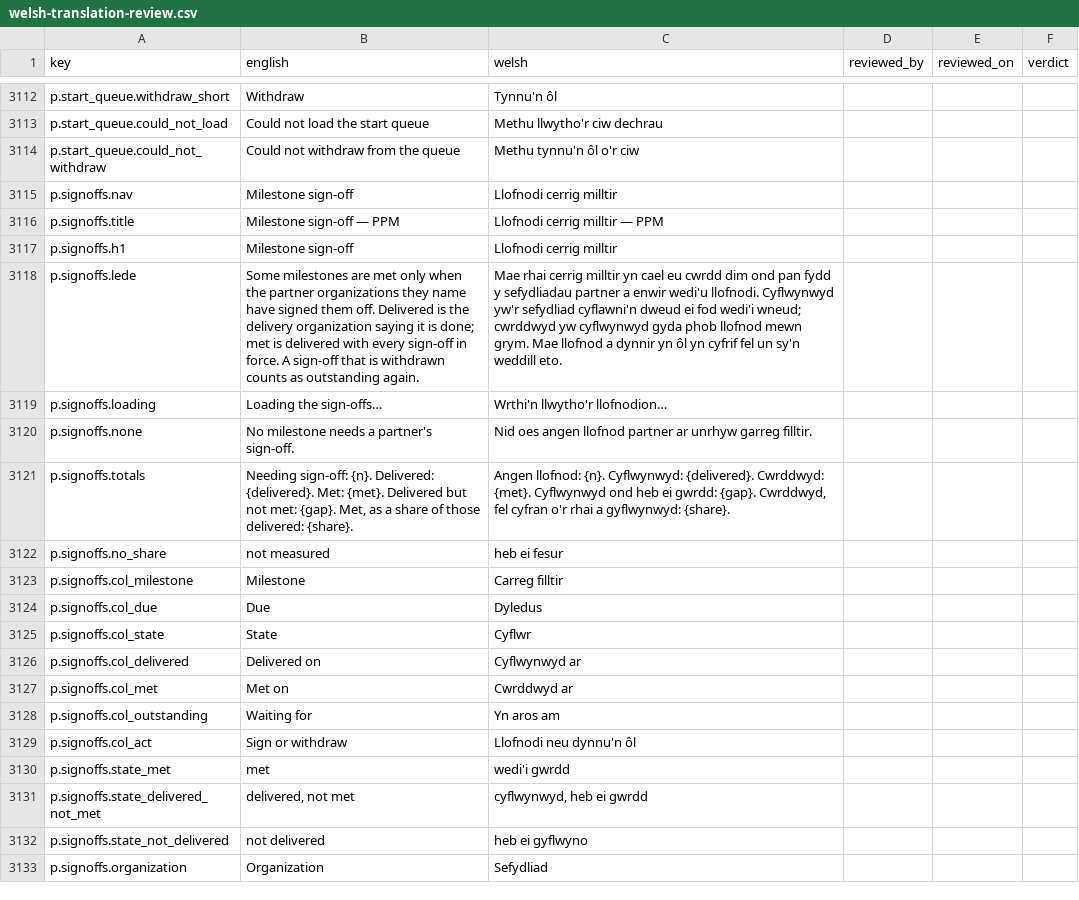
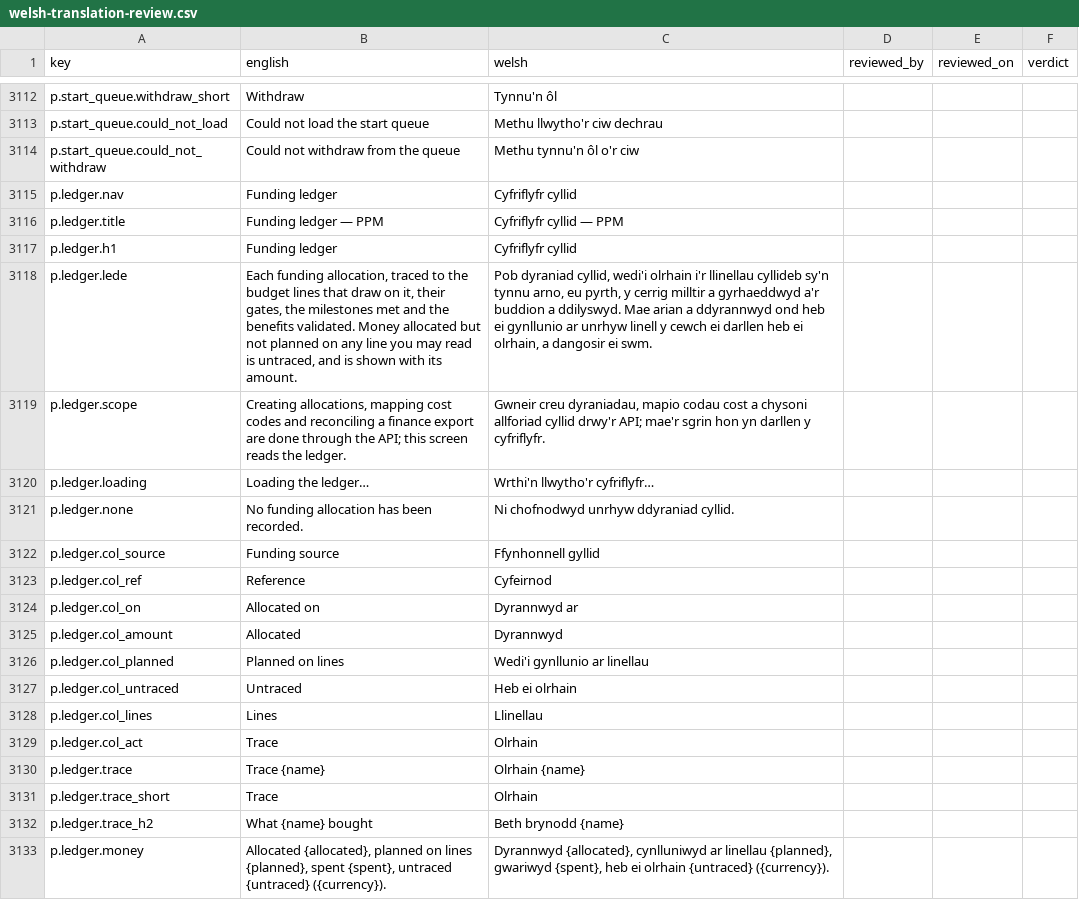
Before and after one commit to project-portfolio-management/project-portfolio-management, a CSV file: governance/welsh-translation-review.csv, drawn as a sheet; only a part is shown, gaps mark what is left out; the shorter side is filled out with more unchanged rows; the diff covers the shown part only; the diff names each change by its address in the sheet, - before the commit and + after, or states it on an @@ line.

```diff
--- a/governance/welsh-translation-review.csv
+++ b/governance/welsh-translation-review.csv
+row 3115: p.ledger.nav | Funding ledger | Cyfriflyfr cyllid
+row 3116: p.ledger.title | Funding ledger — PPM | Cyfriflyfr cyllid — PPM
+row 3117: p.ledger.h1 | Funding ledger | Cyfriflyfr cyllid
+row 3118: p.ledger.lede | Each funding allocation, traced to the budget lines that draw on it, their gates, the milestones met and the benefits validated. Money allocated but not planned on any line you may read is untraced, and is shown with its amount. | Pob dyraniad cyllid, wedi'i olrhain i'r llinellau cyllideb sy'n tynnu arno, eu pyrth, y cerrig milltir a gyrhaeddwyd a'r buddion a ddilyswyd. Mae arian a ddyrannwyd ond heb ei gynllunio ar unrhyw linell y cewch ei darllen heb ei olrhain, a dangosir ei swm.
+row 3119: p.ledger.scope | Creating allocations, mapping cost codes and reconciling a finance export are done through the API; this screen reads the ledger. | Gwneir creu dyraniadau, mapio codau cost a chysoni allforiad cyllid drwy'r API; mae'r sgrin hon yn darllen y cyfriflyfr.
+row 3120: p.ledger.loading | Loading the ledger… | Wrthi'n llwytho'r cyfriflyfr…
+row 3121: p.ledger.none | No funding allocation has been recorded. | Ni chofnodwyd unrhyw ddyraniad cyllid.
+row 3122: p.ledger.col_source | Funding source | Ffynhonnell gyllid
+row 3123: p.ledger.col_ref | Reference | Cyfeirnod
+row 3124: p.ledger.col_on | Allocated on | Dyrannwyd ar
+row 3125: p.ledger.col_amount | Allocated | Dyrannwyd
+row 3126: p.ledger.col_planned | Planned on lines | Wedi'i gynllunio ar linellau
+row 3127: p.ledger.col_untraced | Untraced | Heb ei olrhain
+row 3128: p.ledger.col_lines | Lines | Llinellau
+row 3129: p.ledger.col_act | Trace | Olrhain
+row 3130: p.ledger.trace | Trace {name} | Olrhain {name}
+row 3131: p.ledger.trace_short | Trace | Olrhain
+row 3132: p.ledger.trace_h2 | What {name} bought | Beth brynodd {name}
+row 3133: p.ledger.money | Allocated {allocated}, planned on lines {planned}, spent {spent}, untraced {untraced} ({currency}). | Dyrannwyd {allocated}, cynlluniwyd ar linellau {planned}, gwariwyd {spent}, heb ei olrhain {untraced} ({currency}).
```
Also changed, not shown: 15 added rows elsewhere in this file, 10 other files.
